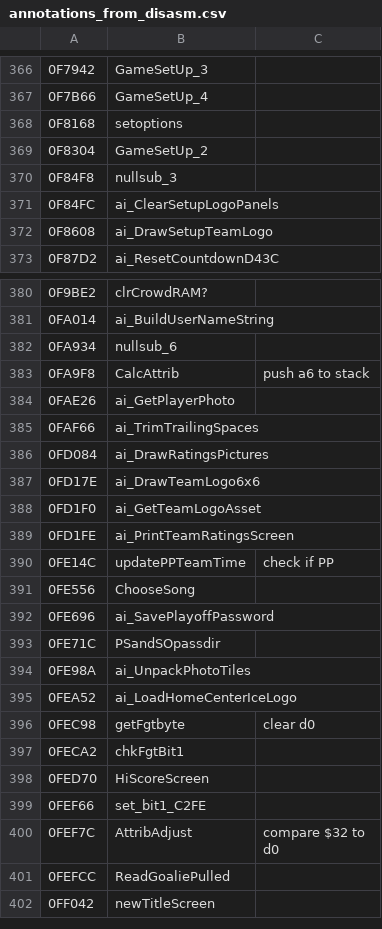
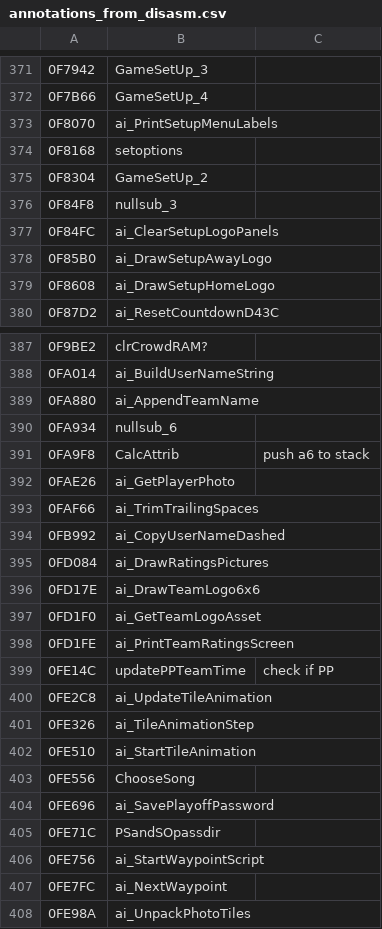
Before and after one commit to Mhopkinsinc/NHL94Recomp, a CSV file: game/annotations_from_disasm.csv, drawn as a sheet; only a part is shown, gaps mark what is left out; the shorter side is filled out with more unchanged rows; the diff covers the shown part only.

```diff
--- a/game/annotations_from_disasm.csv
+++ b/game/annotations_from_disasm.csv
@@ -367,2 +372,3 @@
 0F7B66,GameSetUp_4,
+0F8070,ai_PrintSetupMenuLabels,
 0F8168,setoptions,
@@ -371,3 +377,4 @@
 0F84FC,ai_ClearSetupLogoPanels,
-0F8608,ai_DrawSetupTeamLogo,
+0F85B0,ai_DrawSetupAwayLogo,
+0F8608,ai_DrawSetupHomeLogo,
 0F87D2,ai_ResetCountdownD43C,
@@ -381,2 +388,3 @@
 0FA014,ai_BuildUserNameString,
+0FA880,ai_AppendTeamName,
 0FA934,nullsub_6,
@@ -385,2 +393,3 @@
 0FAF66,ai_TrimTrailingSpaces,
+0FB992,ai_CopyUserNameDashed,
 0FD084,ai_DrawRatingsPictures,
@@ -390,2 +399,5 @@
 0FE14C,updatePPTeamTime,"check if PP"
+0FE2C8,ai_UpdateTileAnimation,
+0FE326,ai_TileAnimationStep,
+0FE510,ai_StartTileAnimation,
 0FE556,ChooseSong,
@@ -393,2 +405,4 @@
 0FE71C,PSandSOpassdir,
+0FE756,ai_StartWaypointScript,
+0FE7FC,ai_NextWaypoint,
 0FE98A,ai_UnpackPhotoTiles,
```
Also changed, not shown: 6 added rows elsewhere in this file, 6 other files.
